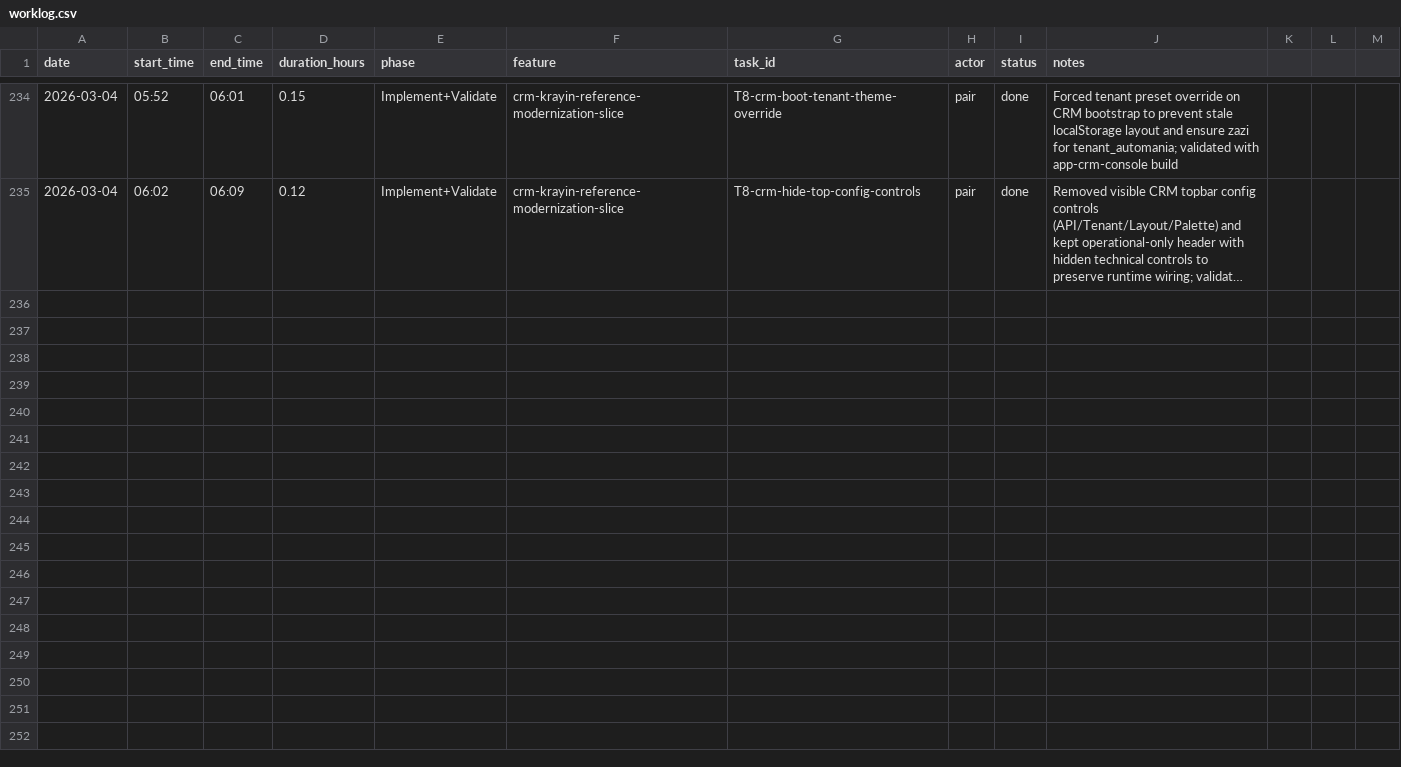
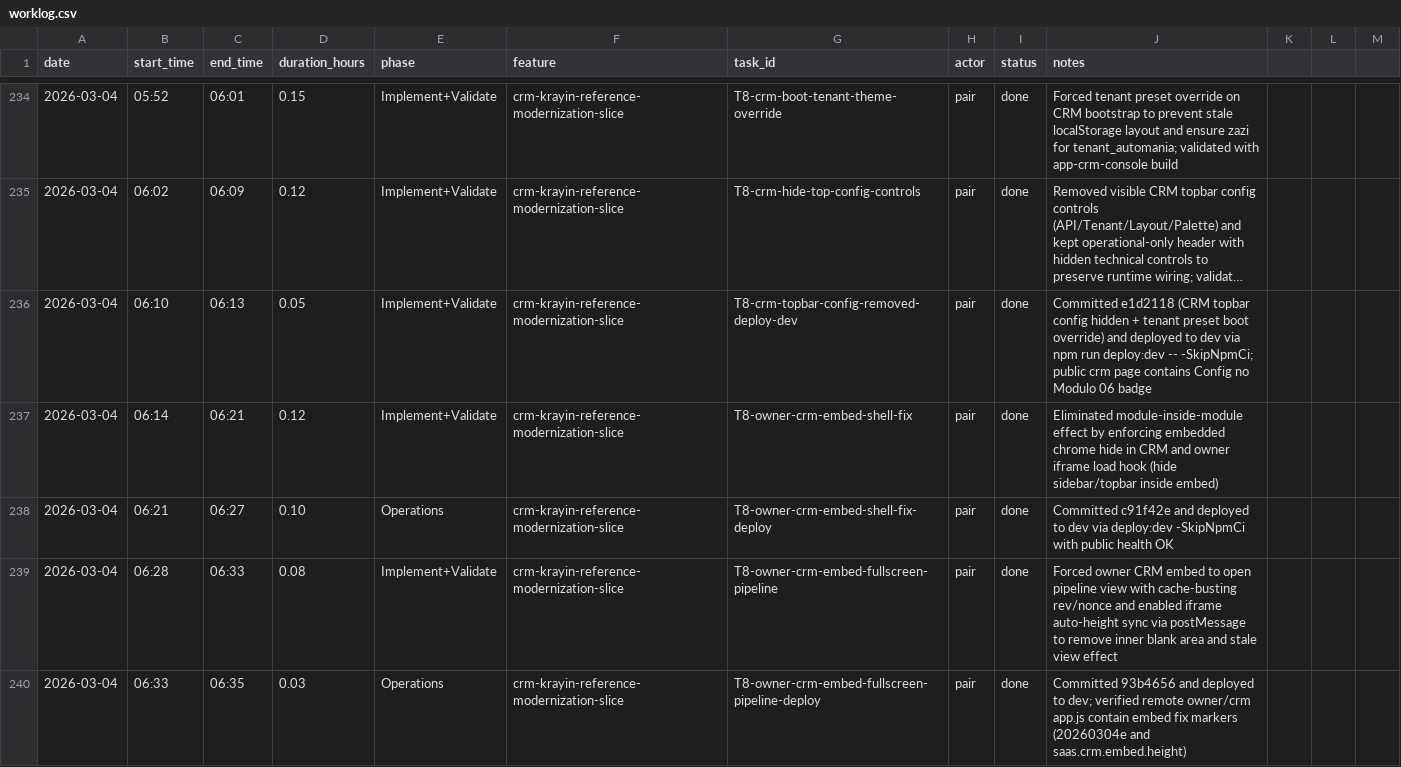
Before and after one commit to lucasricardolebre1984/SaaS, a CSV file: .specs/project/worklog.csv, drawn as a sheet; only a part is shown, gaps mark what is left out; long unchanged cells end in …; the diff covers the shown part only; the diff names each change by its address in the sheet, - before the commit and + after, or states it on an @@ line.

```diff
--- a/.specs/project/worklog.csv
+++ b/.specs/project/worklog.csv
+row 236: 2026-03-04 | 06:10 | 06:13 | 0.05 | Implement+Validate | crm-krayin-reference-modernization-slice | T8-crm-topbar-config-removed-deploy-dev | pair | done | Committed e1d2118 (CRM topbar config hidden + tenant preset boot override) and deployed to dev via npm run deploy:dev -- -SkipNpmCi; public crm page contains Config no Modulo 06 badge
+row 237: 2026-03-04 | 06:14 | 06:21 | 0.12 | Implement+Validate | crm-krayin-reference-modernization-slice | T8-owner-crm-embed-shell-fix | pair | done | Eliminated module-inside-module effect by enforcing embedded chrome hide in CRM and owner iframe load hook (hide sidebar/topbar inside embed)
+row 238: 2026-03-04 | 06:21 | 06:27 | 0.10 | Operations | crm-krayin-reference-modernization-slice | T8-owner-crm-embed-shell-fix-deploy | pair | done | Committed c91f42e and deployed to dev via deploy:dev -SkipNpmCi with public health OK
+row 239: 2026-03-04 | 06:28 | 06:33 | 0.08 | Implement+Validate | crm-krayin-reference-modernization-slice | T8-owner-crm-embed-fullscreen-pipeline | pair | done | Forced owner CRM embed to open pipeline view with cache-busting rev/nonce and enabled iframe auto-height sync via postMessage to remove inner blank area and stale view effect
+row 240: 2026-03-04 | 06:33 | 06:35 | 0.03 | Operations | crm-krayin-reference-modernization-slice | T8-owner-crm-embed-fullscreen-pipeline-deploy | pair | done | Committed 93b4656 and deployed to dev; verified remote owner/crm app.js contain embed fix markers (20260304e and saas.crm.embed.height)
```
Also changed, not shown: 12 added rows elsewhere in this file, .specs/project/costlog.csv, 4 other files.
